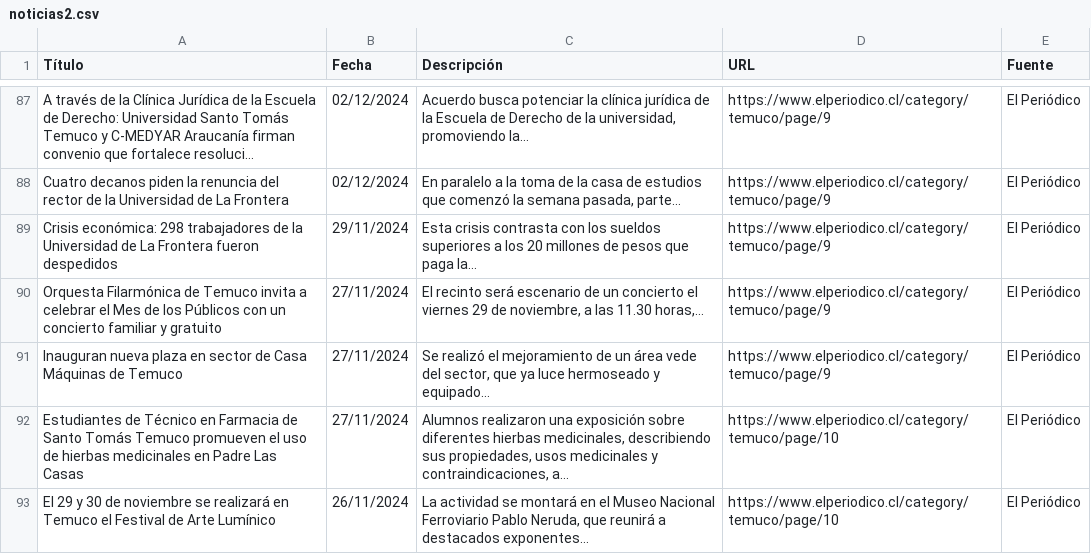
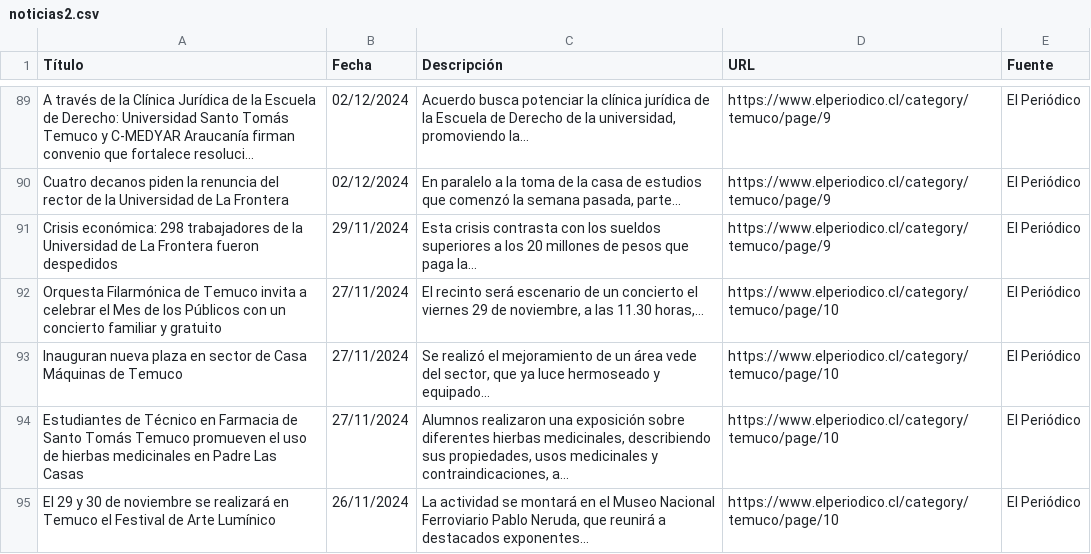
Before and after one commit to moonWonka/iApp, a CSV file: noticias2.csv, drawn as a sheet; only a part is shown, gaps mark what is left out; long unchanged cells end in …; the diff covers the shown part only.

```diff
--- a/noticias2.csv
+++ b/noticias2.csv
@@ -89,4 +91,4 @@ Cuatro decanos piden la renuncia del rector de la Universidad de La Frontera,02/
 Crisis económica: 298 trabajadores de la Universidad de La Frontera fueron despedidos,29/11/2024,Esta crisis contrasta con los sueldos superiores a los 20 millones de pesos que paga la…,https://www.elperiodico.cl/category/temuco/page/9,El Periódico
-Orquesta Filarmónica de Temuco invita a celebrar el Mes de los Públicos con un concierto familiar y gratuito,27/11/2024,"El recinto será escenario de un concierto el viernes 29 de noviembre, a las 11.30 horas,…",https://www.elperiodico.cl/category/temuco/page/9,El Periódico
-Inauguran nueva plaza en sector de Casa Máquinas de Temuco,27/11/2024,"Se realizó el mejoramiento de un área vede del sector, que ya luce hermoseado y equipado…",https://www.elperiodico.cl/category/temuco/page/9,El Periódico
+Orquesta Filarmónica de Temuco invita a celebrar el Mes de los Públicos con un concierto familiar y gratuito,27/11/2024,"El recinto será escenario de un concierto el viernes 29 de noviembre, a las 11.30 horas,…",https://www.elperiodico.cl/category/temuco/page/10,El Periódico
+Inauguran nueva plaza en sector de Casa Máquinas de Temuco,27/11/2024,"Se realizó el mejoramiento de un área vede del sector, que ya luce hermoseado y equipado…",https://www.elperiodico.cl/category/temuco/page/10,El Periódico
 Estudiantes de Técnico en Farmacia de Santo Tomás Temuco promueven el uso de hierbas medicinales en Padre Las Casas,27/11/2024,"Alumnos realizaron una exposición sobre diferentes hierbas medicinales, describiendo sus propiedades, usos medicinales y contraindicaciones, a…",https://www.elperiodico.cl/category/temuco/page/10,El Periódico
```
Also changed, not shown: 2 added rows, 2 removed rows and 16 edited cells elsewhere in this file, noticias.csv, 4 other files.
